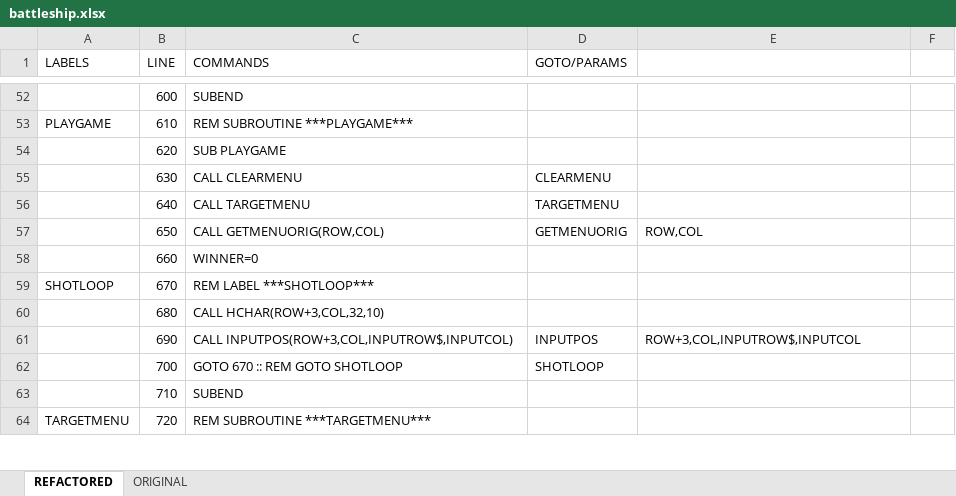
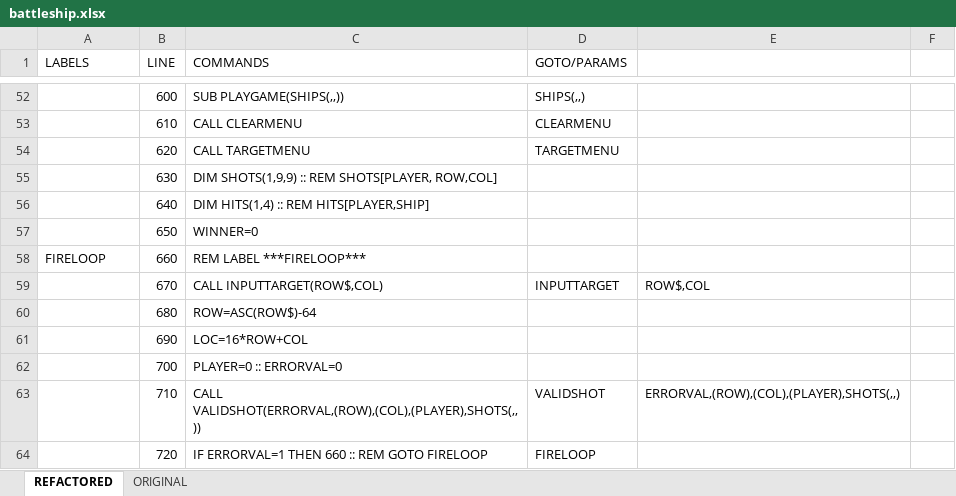
Before and after one commit to seanwo/ti994a, an Excel workbook: battleship.xlsx, sheet REFACTORED, drawn as a sheet; only a part is shown, gaps mark what is left out; values as stored, in another font and other column widths than the file's, no cell formats; the diff covers the shown part only; the diff names each change by its address in the sheet, - before the commit and + after, or states it on an @@ line.

Commit message:
updated graphics and added player shots

```diff
--- a/battleship.xlsx (sheet REFACTORED)
+++ b/battleship.xlsx (sheet REFACTORED)
-C52 (COMMANDS): SUBEND
+C52 (COMMANDS): SUB PLAYGAME(SHIPS(,,))
-D52 (GOTO/PARAMS): (empty)
+D52 (GOTO/PARAMS): SHIPS(,,)
-A53 (LABELS): PLAYGAME
+A53 (LABELS): (empty)
-C53 (COMMANDS): REM SUBROUTINE ***PLAYGAME***
+C53 (COMMANDS): CALL CLEARMENU
-D53 (GOTO/PARAMS): (empty)
+D53 (GOTO/PARAMS): CLEARMENU
-C54 (COMMANDS): SUB PLAYGAME
+C54 (COMMANDS): CALL TARGETMENU
-D54 (GOTO/PARAMS): (empty)
+D54 (GOTO/PARAMS): TARGETMENU
-C55 (COMMANDS): CALL CLEARMENU
+C55 (COMMANDS): DIM SHOTS(1,9,9) :: REM SHOTS[PLAYER, ROW,COL]
-D55 (GOTO/PARAMS): CLEARMENU
+D55 (GOTO/PARAMS): (empty)
-C56 (COMMANDS): CALL TARGETMENU
+C56 (COMMANDS): DIM HITS(1,4) :: REM HITS[PLAYER,SHIP]
-D56 (GOTO/PARAMS): TARGETMENU
+D56 (GOTO/PARAMS): (empty)
-C57 (COMMANDS): CALL GETMENUORIG(ROW,COL)
+C57 (COMMANDS): WINNER=0
-D57 (GOTO/PARAMS): GETMENUORIG
+D57 (GOTO/PARAMS): (empty)
-E57: ROW,COL
+E57: (empty)
-A58 (LABELS): (empty)
+A58 (LABELS): FIRELOOP
-C58 (COMMANDS): WINNER=0
+C58 (COMMANDS): REM LABEL ***FIRELOOP***
-A59 (LABELS): SHOTLOOP
+A59 (LABELS): (empty)
-C59 (COMMANDS): REM LABEL ***SHOTLOOP***
+C59 (COMMANDS): CALL INPUTTARGET(ROW$,COL)
-D59 (GOTO/PARAMS): (empty)
+D59 (GOTO/PARAMS): INPUTTARGET
-E59: (empty)
+E59: ROW$,COL
-C60 (COMMANDS): CALL HCHAR(ROW+3,COL,32,10)
+C60 (COMMANDS): ROW=ASC(ROW$)-64
-C61 (COMMANDS): CALL INPUTPOS(ROW+3,COL,INPUTROW$,INPUTCOL)
+C61 (COMMANDS): LOC=16*ROW+COL
-D61 (GOTO/PARAMS): INPUTPOS
+D61 (GOTO/PARAMS): (empty)
-E61: ROW+3,COL,INPUTROW$,INPUTCOL
+E61: (empty)
-C62 (COMMANDS): GOTO 670 :: REM GOTO SHOTLOOP
+C62 (COMMANDS): PLAYER=0 :: ERRORVAL=0
-D62 (GOTO/PARAMS): SHOTLOOP
+D62 (GOTO/PARAMS): (empty)
-C63 (COMMANDS): SUBEND
+C63 (COMMANDS): CALL VALIDSHOT(ERRORVAL,(ROW),(COL),(PLAYER),SHOTS(,,))
-D63 (GOTO/PARAMS): (empty)
+D63 (GOTO/PARAMS): VALIDSHOT
-E63: (empty)
+E63: ERRORVAL,(ROW),(COL),(PLAYER),SHOTS(,,)
-A64 (LABELS): TARGETMENU
+A64 (LABELS): (empty)
-C64 (COMMANDS): REM SUBROUTINE ***TARGETMENU***
+C64 (COMMANDS): IF ERRORVAL=1 THEN 660 :: REM GOTO FIRELOOP
-D64 (GOTO/PARAMS): (empty)
+D64 (GOTO/PARAMS): FIRELOOP
```
Also changed, not shown: 50 added rows and 834 edited cells elsewhere in this sheet, cell formats, 1 other file.
